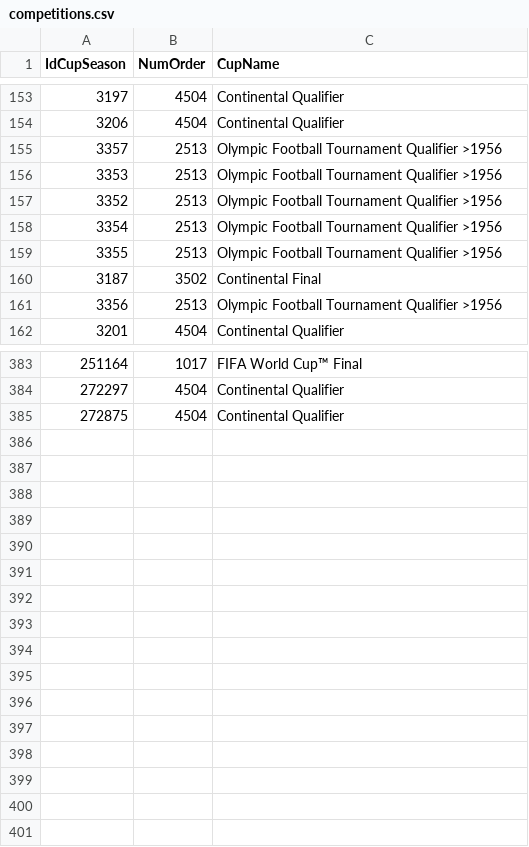
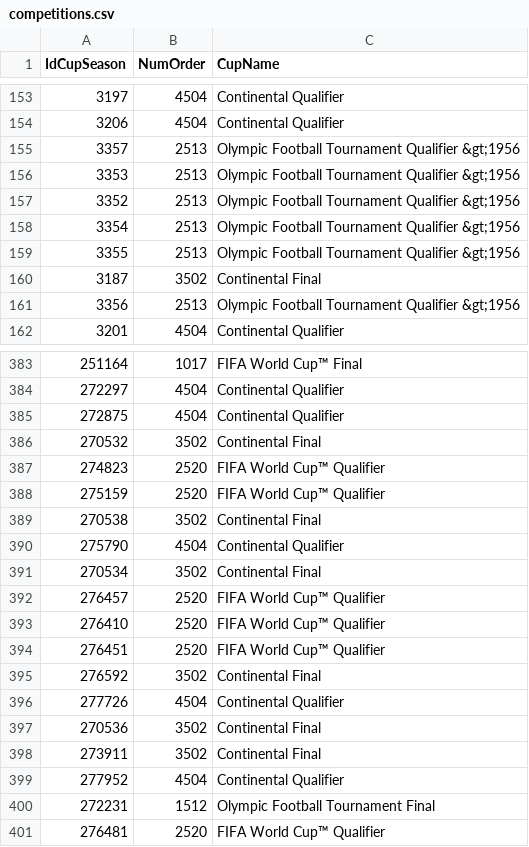
Before and after one commit to neaorin/PredictTheWorldCup, a CSV file: input/competitions.csv, drawn as a sheet; only a part is shown, gaps mark what is left out; the diff covers the shown part only.

Commit message:
updated matches and competition up to 2016 (end of year)

```diff
--- a/input/competitions.csv
+++ b/input/competitions.csv
@@ -154,9 +154,9 @@
 "3206","4504","Continental Qualifier"
-"3357","2513","Olympic Football Tournament Qualifier >1956"
-"3353","2513","Olympic Football Tournament Qualifier >1956"
-"3352","2513","Olympic Football Tournament Qualifier >1956"
-"3354","2513","Olympic Football Tournament Qualifier >1956"
-"3355","2513","Olympic Football Tournament Qualifier >1956"
+"3357","2513","Olympic Football Tournament Qualifier &gt;1956"
+"3353","2513","Olympic Football Tournament Qualifier &gt;1956"
+"3352","2513","Olympic Football Tournament Qualifier &gt;1956"
+"3354","2513","Olympic Football Tournament Qualifier &gt;1956"
+"3355","2513","Olympic Football Tournament Qualifier &gt;1956"
 "3187","3502","Continental Final"
-"3356","2513","Olympic Football Tournament Qualifier >1956"
+"3356","2513","Olympic Football Tournament Qualifier &gt;1956"
 "3201","4504","Continental Qualifier"
@@ -385 +385,17 @@
 "272875","4504","Continental Qualifier"
+"270532","3502","Continental Final"
+"274823","2520","FIFA World Cup™ Qualifier"
+"275159","2520","FIFA World Cup™ Qualifier"
+"270538","3502","Continental Final"
+"275790","4504","Continental Qualifier"
+"270534","3502","Continental Final"
+"276457","2520","FIFA World Cup™ Qualifier"
+"276410","2520","FIFA World Cup™ Qualifier"
+"276451","2520","FIFA World Cup™ Qualifier"
+"276592","3502","Continental Final"
+"277726","4504","Continental Qualifier"
+"270536","3502","Continental Final"
+"273911","3502","Continental Final"
+"277952","4504","Continental Qualifier"
+"272231","1512","Olympic Football Tournament Final"
+"276481","2520","FIFA World Cup™ Qualifier"
```
Also changed, not shown: 8 edited cells elsewhere in this file, 3 other files.
